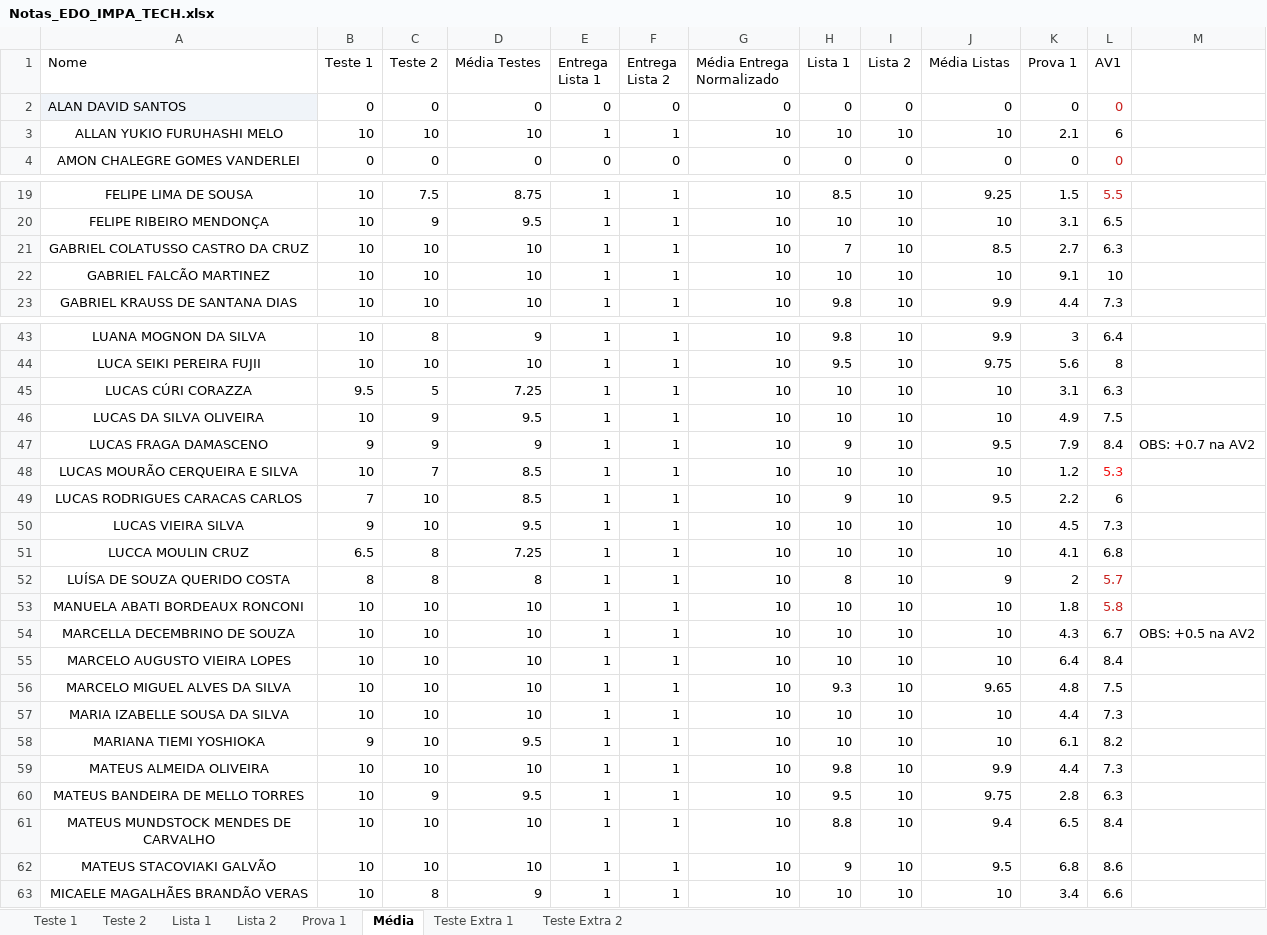
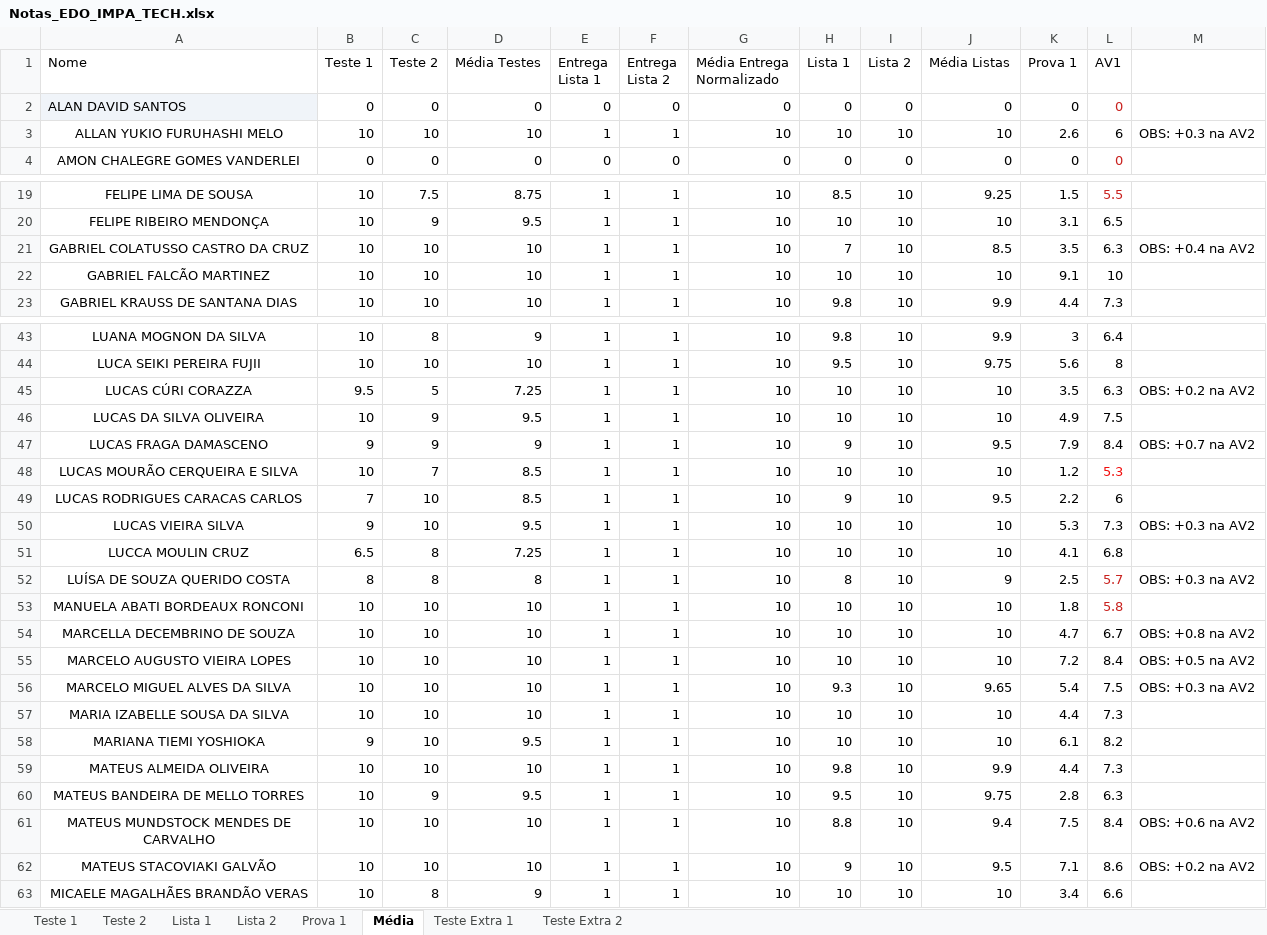
Before and after one commit to joaopgramos95/EDO-IMPAtech, an Excel workbook: Notas_EDO_IMPA_TECH.xlsx, sheet Média, drawn as a sheet; only a part is shown, gaps mark what is left out; values as stored, in another font and other column widths than the file's, no borders; the diff names each change by its address in the sheet, - before the commit and + after, or states it on an @@ line.

Commit message:
notas atualizadas

```diff
--- a/Notas_EDO_IMPA_TECH.xlsx (sheet Média)
+++ b/Notas_EDO_IMPA_TECH.xlsx (sheet Média)
-K3 (Prova 1): 2.1
+K3 (Prova 1): 2.6
-M3: (empty)
+M3: OBS: +0.3 na AV2
-K21 (Prova 1): 2.7
+K21 (Prova 1): 3.5
-M21: (empty)
+M21: OBS: +0.4 na AV2
-K45 (Prova 1): 3.1
+K45 (Prova 1): 3.5
-M45: (empty)
+M45: OBS: +0.2 na AV2
-K50 (Prova 1): 4.5
+K50 (Prova 1): 5.3
-M50: (empty)
+M50: OBS: +0.3 na AV2
-K52 (Prova 1): 2
+K52 (Prova 1): 2.5
-M52: (empty)
+M52: OBS: +0.3 na AV2
-K54 (Prova 1): 4.3
+K54 (Prova 1): 4.7
-M54: OBS: +0.5 na AV2
+M54: OBS: +0.8 na AV2
-K55 (Prova 1): 6.4
+K55 (Prova 1): 7.2
-M55: (empty)
+M55: OBS: +0.5 na AV2
-K56 (Prova 1): 4.8
+K56 (Prova 1): 5.4
-M56: (empty)
+M56: OBS: +0.3 na AV2
-K61 (Prova 1): 6.5
+K61 (Prova 1): 7.5
-M61: (empty)
+M61: OBS: +0.6 na AV2
-K62 (Prova 1): 6.8
+K62 (Prova 1): 7.1
-M62: (empty)
+M62: OBS: +0.2 na AV2
```
Also changed, not shown: sheet Prova 1, formulas that keep their value, 1 other file.
